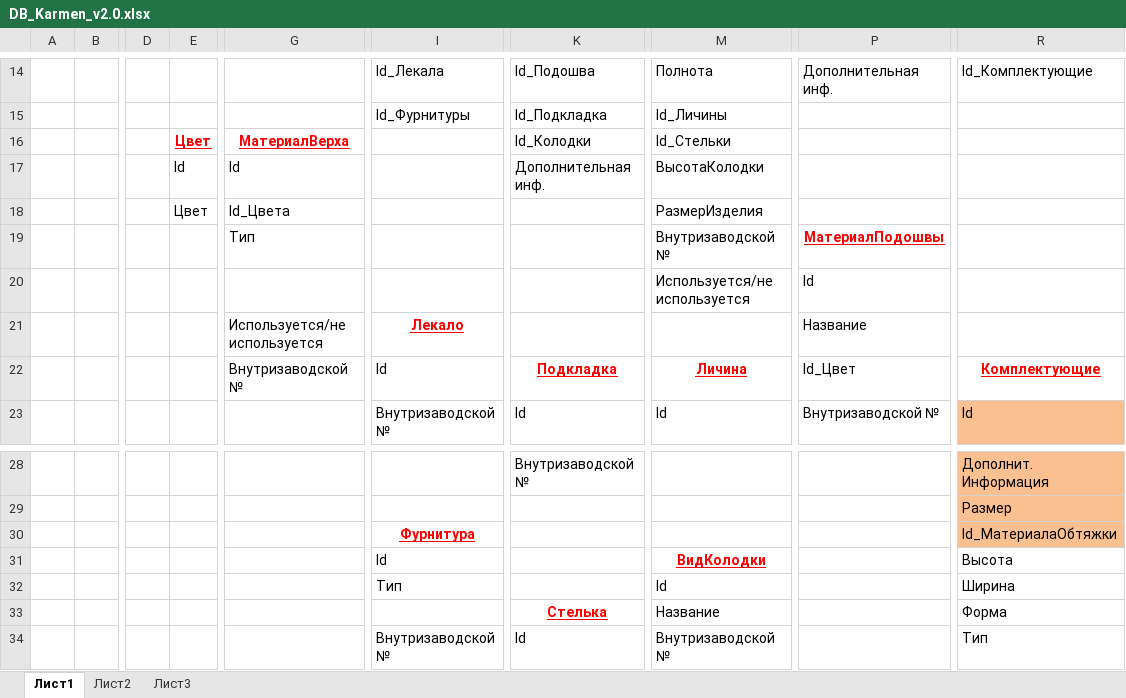
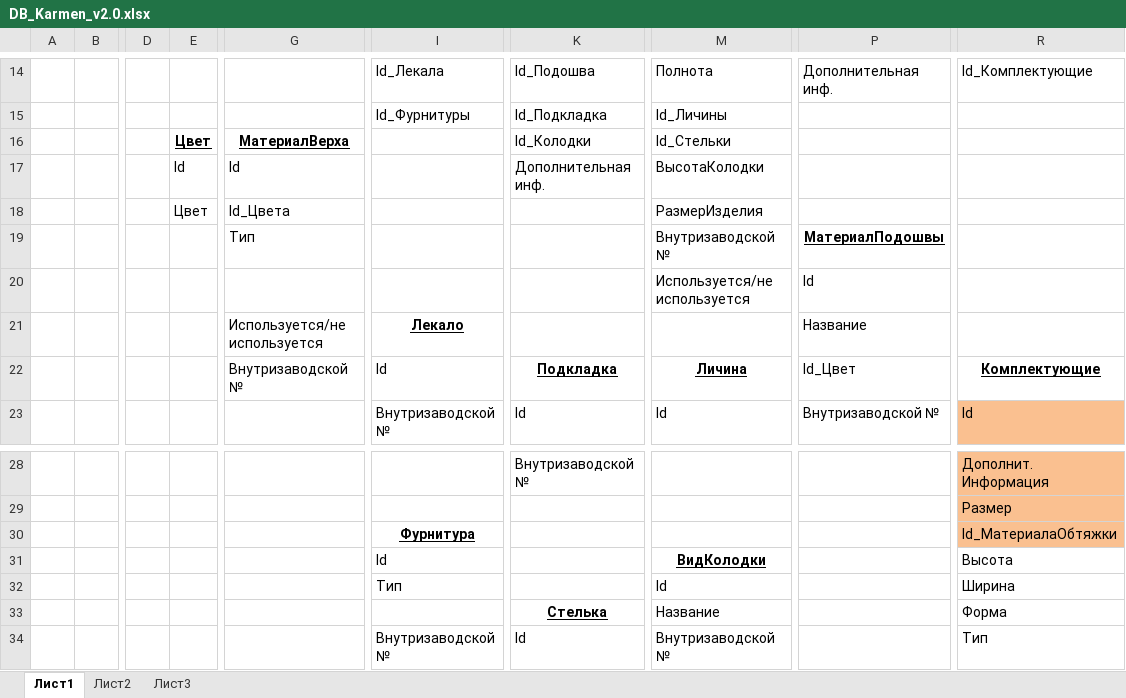
Before and after one commit to TAlistartov/Karmen, an Excel workbook: KarmenFiles/DB_Karmen_v2.0.xlsx, sheet Лист1, drawn as a sheet; only a part is shown, gaps mark what is left out; values as stored, in another font and other column widths than the file's, no borders; charts and pictures not drawn; the diff names each change by its address in the sheet, - before the commit and + after, or states it on an @@ line.

```diff
--- a/KarmenFiles/DB_Karmen_v2.0.xlsx (sheet Лист1)
+++ b/KarmenFiles/DB_Karmen_v2.0.xlsx (sheet Лист1)
-E16 text colour: #FF0000
+E16 text colour: black
-G16 text colour: #FF0000
+G16 text colour: black
-P19 text colour: #FF0000
+P19 text colour: black
-I21 text colour: #FF0000
+I21 text colour: black
-K22 text colour: #FF0000
+K22 text colour: black
-M22 text colour: #FF0000
+M22 text colour: black
-R22 text colour: #FF0000
+R22 text colour: black
-I30 text colour: #FF0000
+I30 text colour: black
-M31 text colour: #FF0000
+M31 text colour: black
-K33 text colour: #FF0000
+K33 text colour: black
```
Also changed, not shown: 5 other files.
